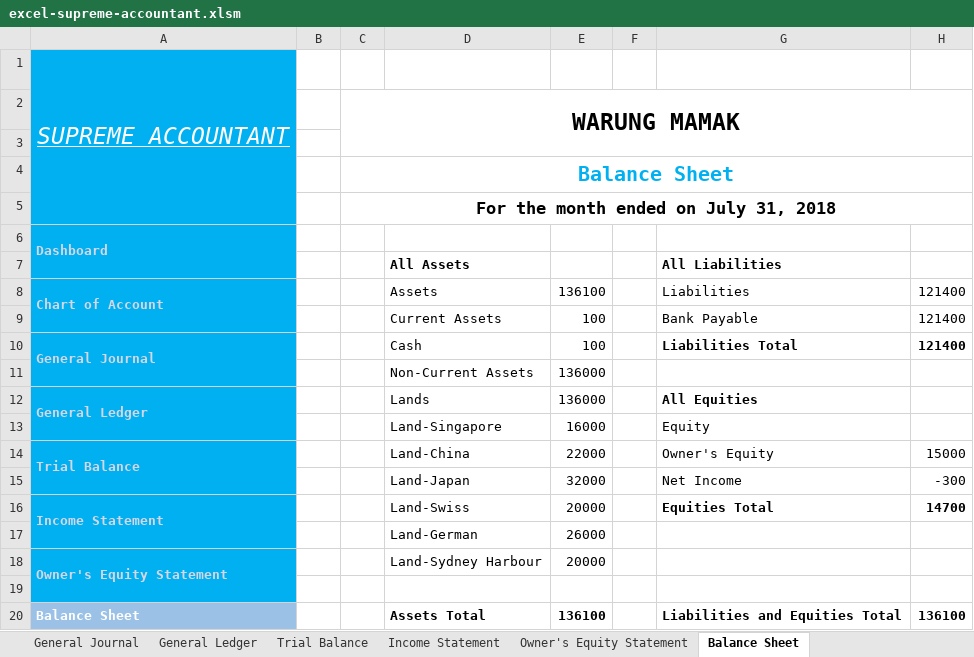
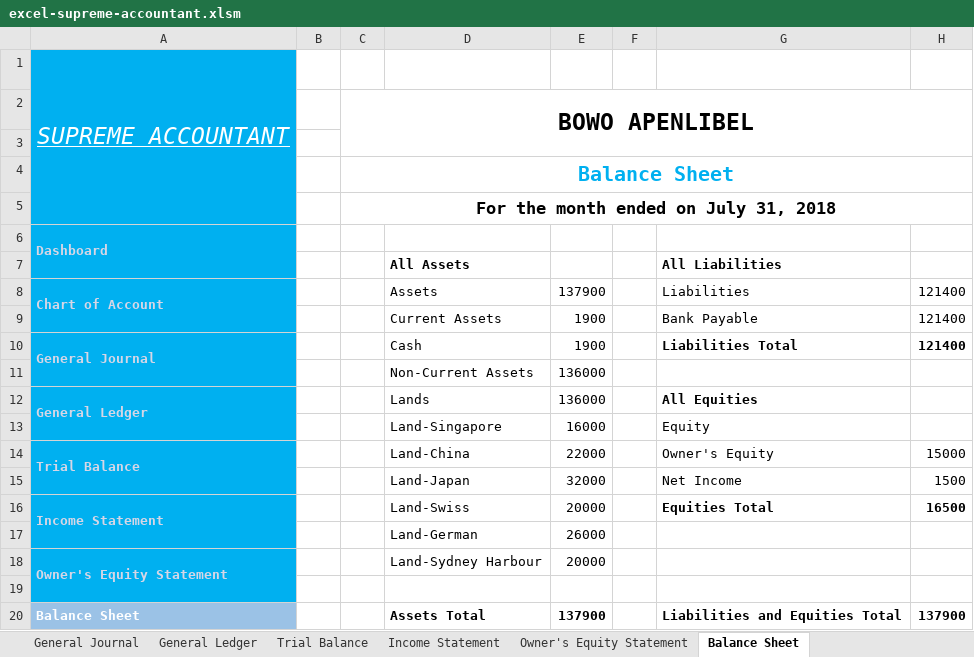
Before and after one commit to delanobgt/excel-supreme-accountant, an Excel workbook: excel-supreme-accountant.xlsm, sheet Balance Sheet, drawn as a sheet; values as stored, in another font and other column widths than the file's, no borders; the diff names each change by its address in the sheet, - before the commit and + after, or states it on an @@ line.

```diff
--- a/excel-supreme-accountant.xlsm (sheet Balance Sheet)
+++ b/excel-supreme-accountant.xlsm (sheet Balance Sheet)
-C2: WARUNG MAMAK
+C2: BOWO APENLIBEL
-E8: 136100
+E8: 137900
-E9:E10: 100
+E9:E10: 1900
-H15: -300
+H15: 1500
-H16: 14700
+H16: 16500
-E20: 136100
+E20: 137900
-H20: 136100
+H20: 137900
```
Also changed, not shown: sheet General Journal, sheet Trial Balance, sheet General Ledger, sheet Income Statement, sheet Owner's Equity Statement, sheet Dashboard, 1 more sheet, hidden cells, charts or pictures.
